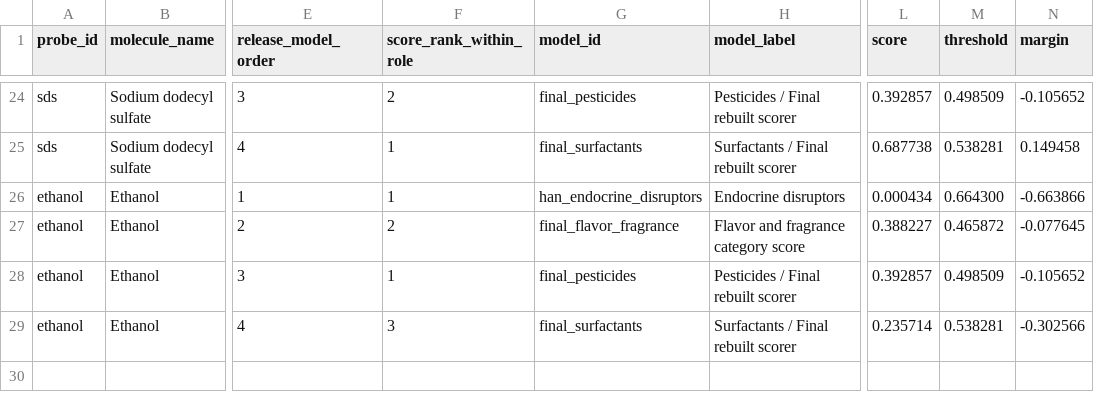
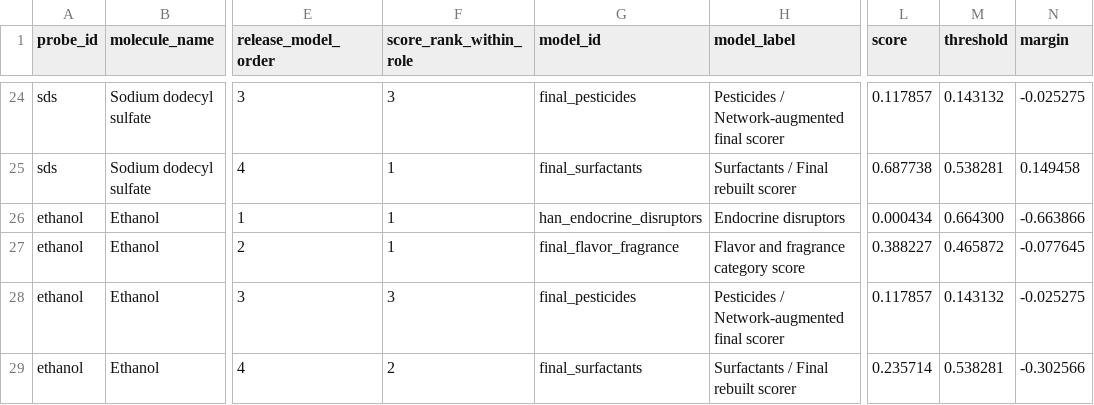
Before and after one commit to phdgil/chemical-category-scorer, a CSV file: docs/cross_category_probe_scores.csv, drawn as a sheet; only a part is shown, gaps mark what is left out; the diff covers the shown part only; the diff names each change by its address in the sheet, - before the commit and + after, or states it on an @@ line.

```diff
--- a/docs/cross_category_probe_scores.csv
+++ b/docs/cross_category_probe_scores.csv
-F24 (score_rank_within_role): 2
+F24 (score_rank_within_role): 3
-H24 (model_label): Pesticides / Final rebuilt scorer
+H24 (model_label): Pesticides / Network-augmented final scorer
-L24 (score): 0.392857
+L24 (score): 0.117857
-M24 (threshold): 0.498509
+M24 (threshold): 0.143132
-N24 (margin): -0.105652
+N24 (margin): -0.025275
-F27 (score_rank_within_role): 2
+F27 (score_rank_within_role): 1
-F28 (score_rank_within_role): 1
+F28 (score_rank_within_role): 3
-H28 (model_label): Pesticides / Final rebuilt scorer
+H28 (model_label): Pesticides / Network-augmented final scorer
-L28 (score): 0.392857
+L28 (score): 0.117857
-M28 (threshold): 0.498509
+M28 (threshold): 0.143132
-N28 (margin): -0.105652
+N28 (margin): -0.025275
-F29 (score_rank_within_role): 3
+F29 (score_rank_within_role): 2
```
Also changed, not shown: 31 edited cells elsewhere in this file, docs/cross_category_probe_summary.csv, docs/public_model_pattern_overlap.csv, 15 other files.
